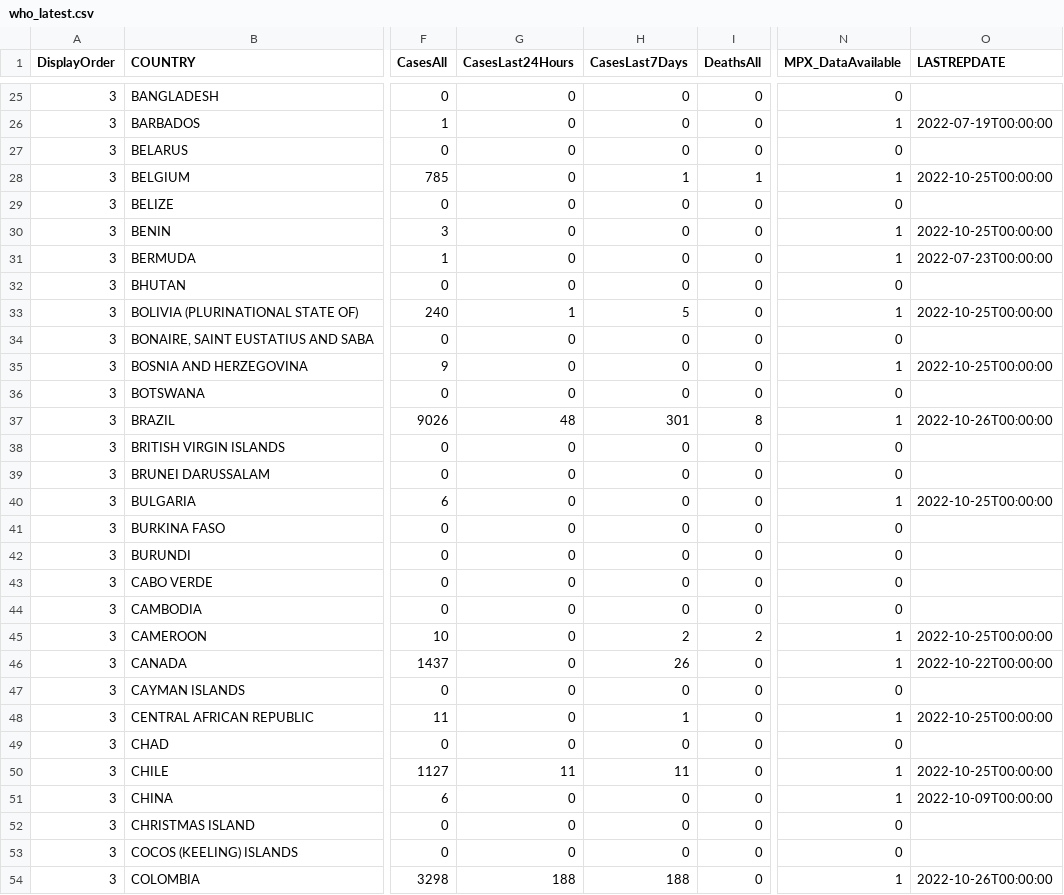
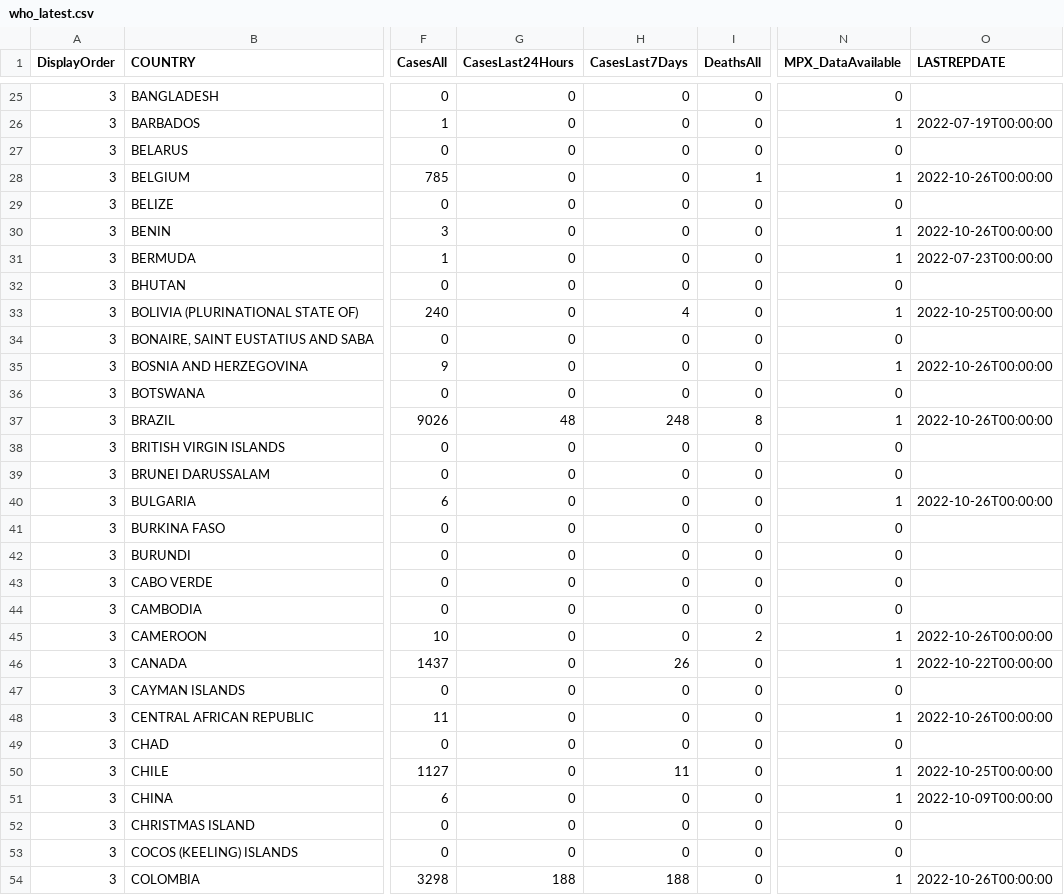
Before and after one commit to globaldothealth/monkeypox, a CSV file: who_latest.csv, drawn as a sheet; only a part is shown, gaps mark what is left out; the diff covers the shown part only; the diff names each change by its address in the sheet, - before the commit and + after, or states it on an @@ line.

```diff
--- a/who_latest.csv
+++ b/who_latest.csv
-H28 (CasesLast7Days): 1
+H28 (CasesLast7Days): 0
-O28 (LASTREPDATE): 2022-10-25T00:00:00
+O28 (LASTREPDATE): 2022-10-26T00:00:00
-O30 (LASTREPDATE): 2022-10-25T00:00:00
+O30 (LASTREPDATE): 2022-10-26T00:00:00
-G33 (CasesLast24Hours): 1
+G33 (CasesLast24Hours): 0
-H33 (CasesLast7Days): 5
+H33 (CasesLast7Days): 4
-O35 (LASTREPDATE): 2022-10-25T00:00:00
+O35 (LASTREPDATE): 2022-10-26T00:00:00
-H37 (CasesLast7Days): 301
+H37 (CasesLast7Days): 248
-O40 (LASTREPDATE): 2022-10-25T00:00:00
+O40 (LASTREPDATE): 2022-10-26T00:00:00
-H45 (CasesLast7Days): 2
+H45 (CasesLast7Days): 0
-O45 (LASTREPDATE): 2022-10-25T00:00:00
+O45 (LASTREPDATE): 2022-10-26T00:00:00
-H48 (CasesLast7Days): 1
+H48 (CasesLast7Days): 0
-O48 (LASTREPDATE): 2022-10-25T00:00:00
+O48 (LASTREPDATE): 2022-10-26T00:00:00
-G50 (CasesLast24Hours): 11
+G50 (CasesLast24Hours): 0
```
Also changed, not shown: 95 edited cells elsewhere in this file.
